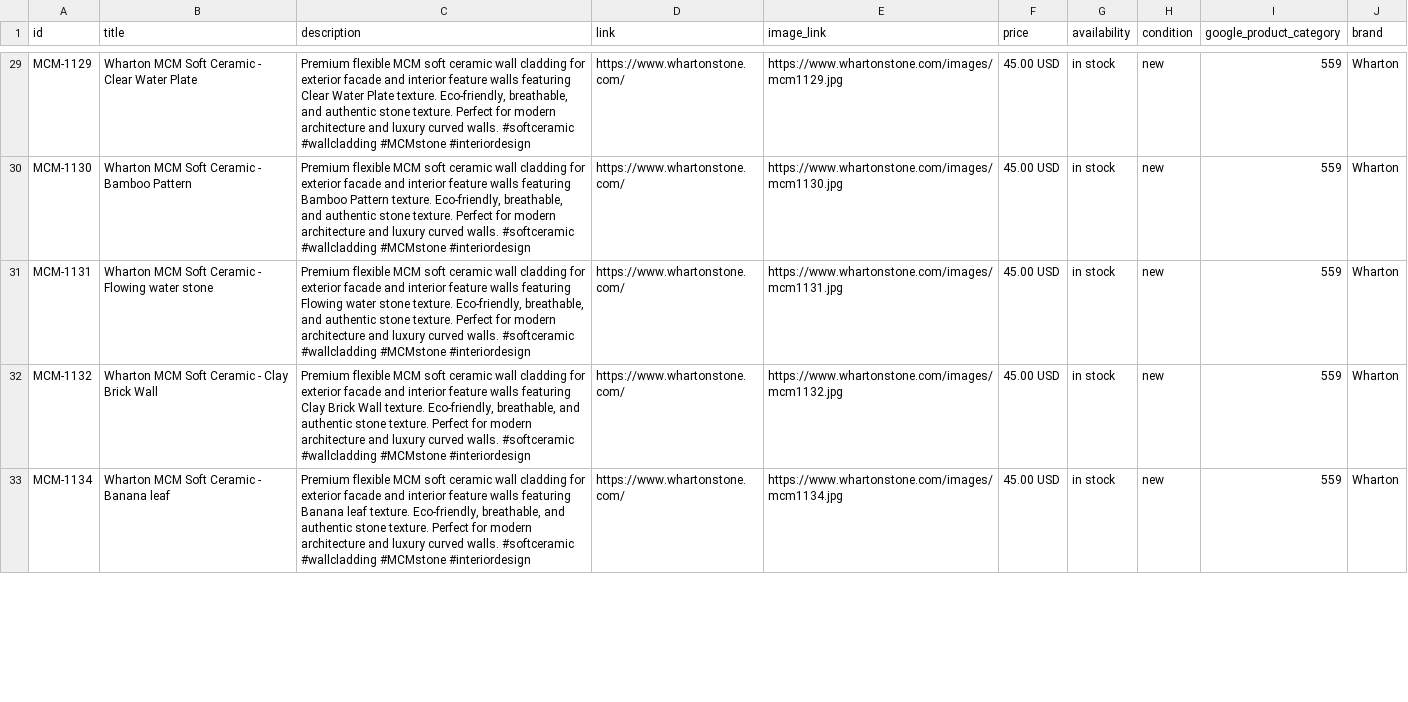
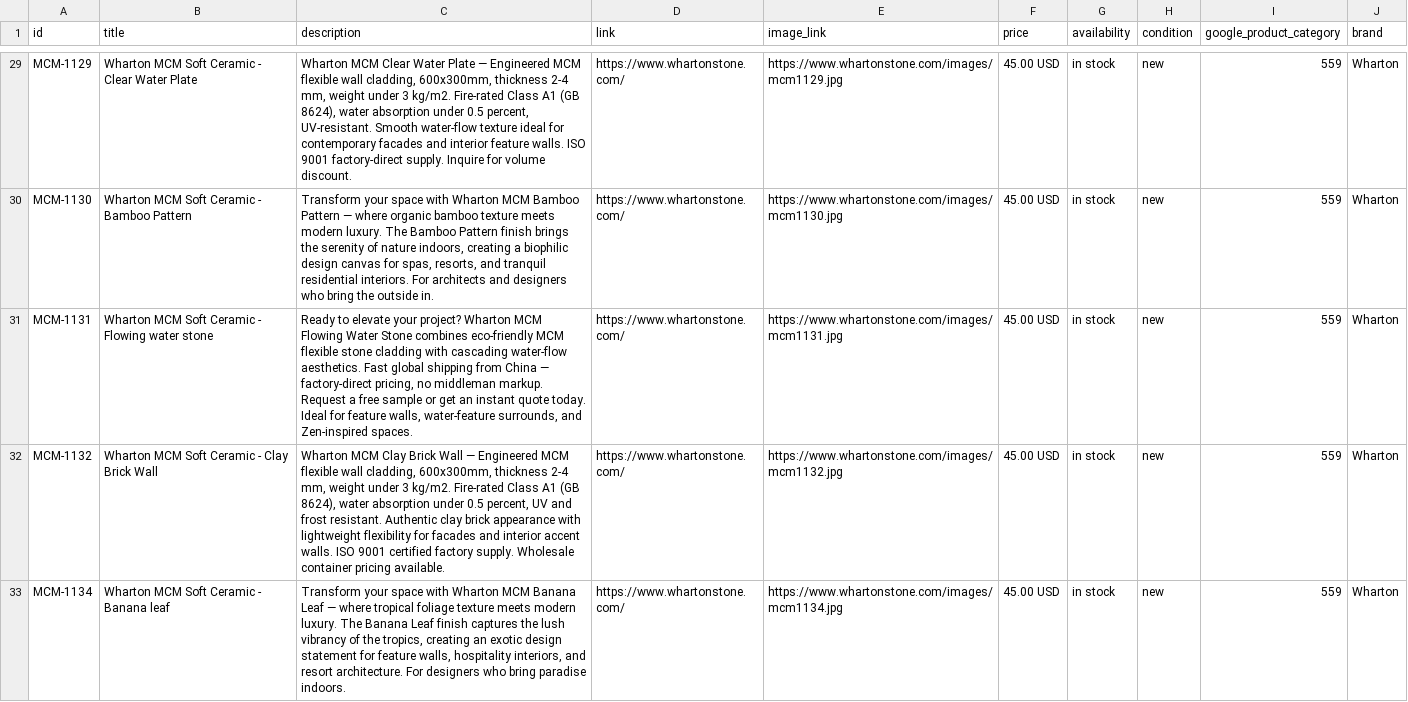
Before and after one commit to chinasinteredstone-cmd/sinteredstoneworld, a CSV file: pinterest-catalog.csv, drawn as a sheet; only a part is shown, gaps mark what is left out; the diff covers the shown part only; the diff names each change by its address in the sheet, - before the commit and + after, or states it on an @@ line.

```diff
--- a/pinterest-catalog.csv
+++ b/pinterest-catalog.csv
-C29 (description): Premium flexible MCM soft ceramic wall cladding for exterior facade and interior feature walls featuring Clear Water Plate texture. Eco-friendly, breathable, and authentic stone texture. Perfect for modern architecture and luxury curved walls. #softceramic #wallcladding #MCMstone #interiordesign
+C29 (description): Wharton MCM Clear Water Plate — Engineered MCM flexible wall cladding, 600x300mm, thickness 2-4 mm, weight under 3 kg/m2. Fire-rated Class A1 (GB 8624), water absorption under 0.5 percent, UV-resistant. Smooth water-flow texture ideal for contemporary facades and interior feature walls. ISO 9001 factory-direct supply. Inquire for volume discount.
-C30 (description): Premium flexible MCM soft ceramic wall cladding for exterior facade and interior feature walls featuring Bamboo Pattern texture. Eco-friendly, breathable, and authentic stone texture. Perfect for modern architecture and luxury curved walls. #softceramic #wallcladding #MCMstone #interiordesign
+C30 (description): Transform your space with Wharton MCM Bamboo Pattern — where organic bamboo texture meets modern luxury. The Bamboo Pattern finish brings the serenity of nature indoors, creating a biophilic design canvas for spas, resorts, and tranquil residential interiors. For architects and designers who bring the outside in.
-C31 (description): Premium flexible MCM soft ceramic wall cladding for exterior facade and interior feature walls featuring Flowing water stone texture. Eco-friendly, breathable, and authentic stone texture. Perfect for modern architecture and luxury curved walls. #softceramic #wallcladding #MCMstone #interiordesign
+C31 (description): Ready to elevate your project? Wharton MCM Flowing Water Stone combines eco-friendly MCM flexible stone cladding with cascading water-flow aesthetics. Fast global shipping from China — factory-direct pricing, no middleman markup. Request a free sample or get an instant quote today. Ideal for feature walls, water-feature surrounds, and Zen-inspired spaces.
-C32 (description): Premium flexible MCM soft ceramic wall cladding for exterior facade and interior feature walls featuring Clay Brick Wall texture. Eco-friendly, breathable, and authentic stone texture. Perfect for modern architecture and luxury curved walls. #softceramic #wallcladding #MCMstone #interiordesign
+C32 (description): Wharton MCM Clay Brick Wall — Engineered MCM flexible wall cladding, 600x300mm, thickness 2-4 mm, weight under 3 kg/m2. Fire-rated Class A1 (GB 8624), water absorption under 0.5 percent, UV and frost resistant. Authentic clay brick appearance with lightweight flexibility for facades and interior accent walls. ISO 9001 certified factory supply. Wholesale container pricing available.
-C33 (description): Premium flexible MCM soft ceramic wall cladding for exterior facade and interior feature walls featuring Banana leaf texture. Eco-friendly, breathable, and authentic stone texture. Perfect for modern architecture and luxury curved walls. #softceramic #wallcladding #MCMstone #interiordesign
+C33 (description): Transform your space with Wharton MCM Banana Leaf — where tropical foliage texture meets modern luxury. The Banana Leaf finish captures the lush vibrancy of the tropics, creating an exotic design statement for feature walls, hospitality interiors, and resort architecture. For designers who bring paradise indoors.
```
Also changed, not shown: 41 edited cells elsewhere in this file.
